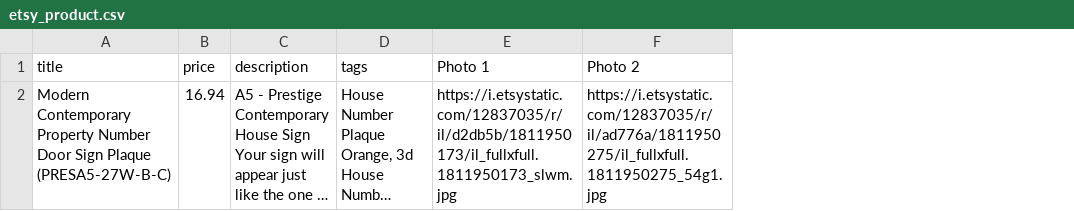
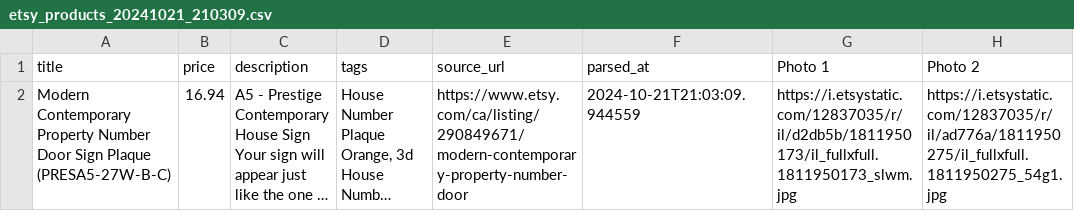
Before and after one commit to cipgen/etsy, a CSV file: etsy_products_20241021_210309.csv (was etsy_product.csv), drawn as a sheet; only a part is shown; long unchanged cells end in …; the diff names each change by its address in the sheet, - before the commit and + after, or states it on an @@ line.

```diff
--- a/etsy_product.csv
+++ b/etsy_products_20241021_210309.csv
+column E (source_url), row 2: https://www.etsy.com/ca/listing/290849671/modern-contemporary-property-number-door
+column F (parsed_at), row 2: 2024-10-21T21:03:09.944559
```
Also changed, not shown: 3 other files.
